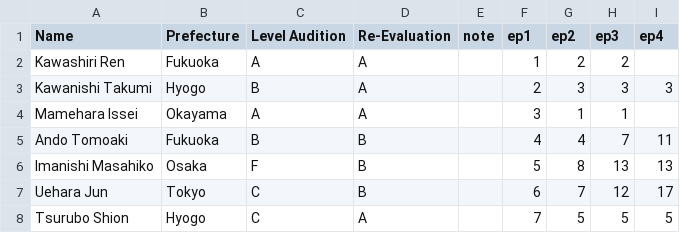
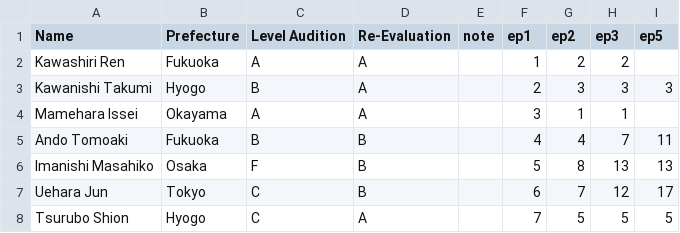
Before and after one commit to ajyu124/p101jpranking, a CSV file: produce101jp.csv, drawn as a sheet; only a part is shown.

Commit message:
Update produce101jp.csv

```diff
--- a/produce101jp.csv
+++ b/produce101jp.csv
@@ -1,2 +1,2 @@
-Name,Prefecture,Level Audition,Re-Evaluation,note,ep1,ep2,ep3,ep4
+Name,Prefecture,Level Audition,Re-Evaluation,note,ep1,ep2,ep3,ep5
 Kawashiri Ren,Fukuoka,A,A,,1,2,2,
```
